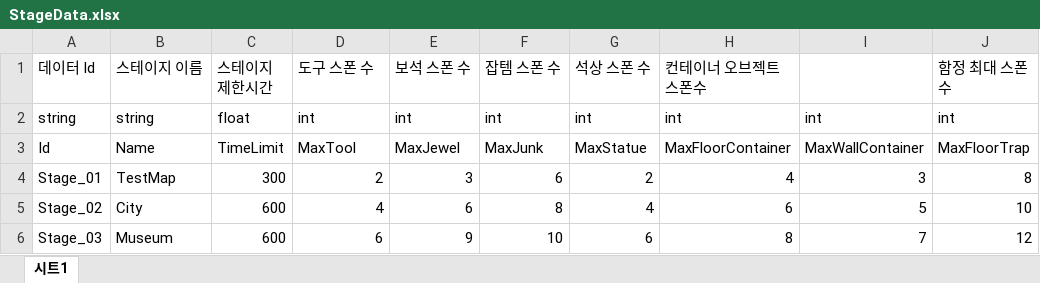
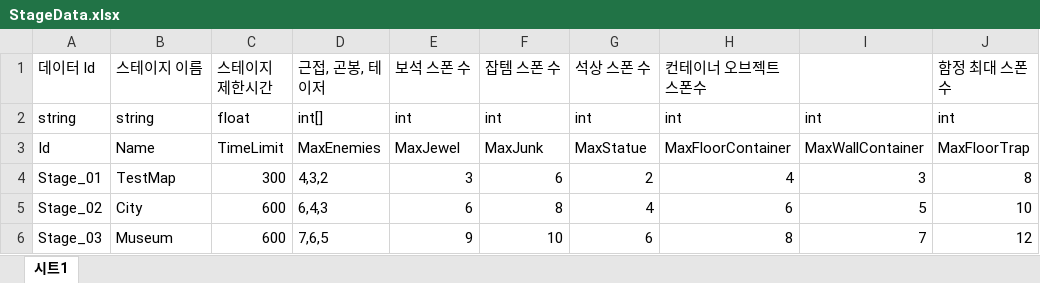
Before and after one commit to 6th-OzCooding/JewelThief, an Excel workbook: JsonConverter/ExcelFiles/StageData.xlsx, sheet 시트1, drawn as a sheet; only a part is shown; values as stored, in another font and other column widths than the file's, no borders; charts and pictures not drawn; the diff names each change by its address in the sheet, - before the commit and + after, or states it on an @@ line.

Commit message:
chore: 스테이지 테이블 업데이트, 시간 타이머 테스트로 5초 설정

```diff
--- a/JsonConverter/ExcelFiles/StageData.xlsx (sheet 시트1)
+++ b/JsonConverter/ExcelFiles/StageData.xlsx (sheet 시트1)
-D1: 도구 스폰 수
+D1: 근접, 곤봉, 테이저
-D2 (근접, 곤봉, 테이저): int
+D2 (근접, 곤봉, 테이저): int[]
-D3 (근접, 곤봉, 테이저): MaxTool
+D3 (근접, 곤봉, 테이저): MaxEnemies
-D4 (근접, 곤봉, 테이저): 2
+D4 (근접, 곤봉, 테이저): 4,3,2
-D5 (근접, 곤봉, 테이저): 4
+D5 (근접, 곤봉, 테이저): 6,4,3
-D6 (근접, 곤봉, 테이저): 6
+D6 (근접, 곤봉, 테이저): 7,6,5
```
Also changed, not shown: charts or pictures, 4 other files.
